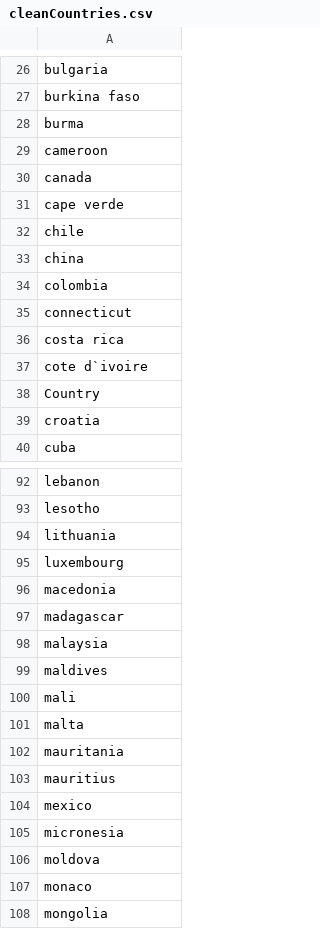
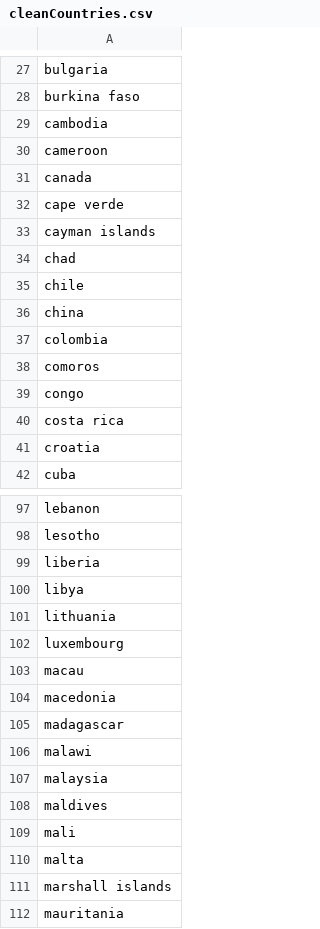
Before and after one commit to nehasharma2513/Project3, a CSV file: Resources/cleanCountries.csv, drawn as a sheet; only a part is shown, gaps mark what is left out; the shorter side is filled out with more unchanged rows; the diff covers the shown part only.

```diff
--- a/Resources/cleanCountries.csv
+++ b/Resources/cleanCountries.csv
@@ -27,3 +28,3 @@ bulgaria
 burkina faso
-burma
+cambodia
 cameroon
@@ -31,2 +32,4 @@ canada
 cape verde
+cayman islands
+chad
 chile
@@ -34,6 +37,5 @@ china
 colombia
-connecticut
+comoros
+congo
 costa rica
-cote d`ivoire
-Country
 croatia
@@ -93,6 +98,10 @@ lebanon
 lesotho
+liberia
+libya
 lithuania
 luxembourg
+macau
 macedonia
 madagascar
+malawi
 malaysia
@@ -101,2 +110,3 @@ mali
 malta
+marshall islands
 mauritania
```
Also changed, not shown: 18 added rows, 6 removed rows and 4 edited cells elsewhere in this file, Resources/GeoLoc.csv.
